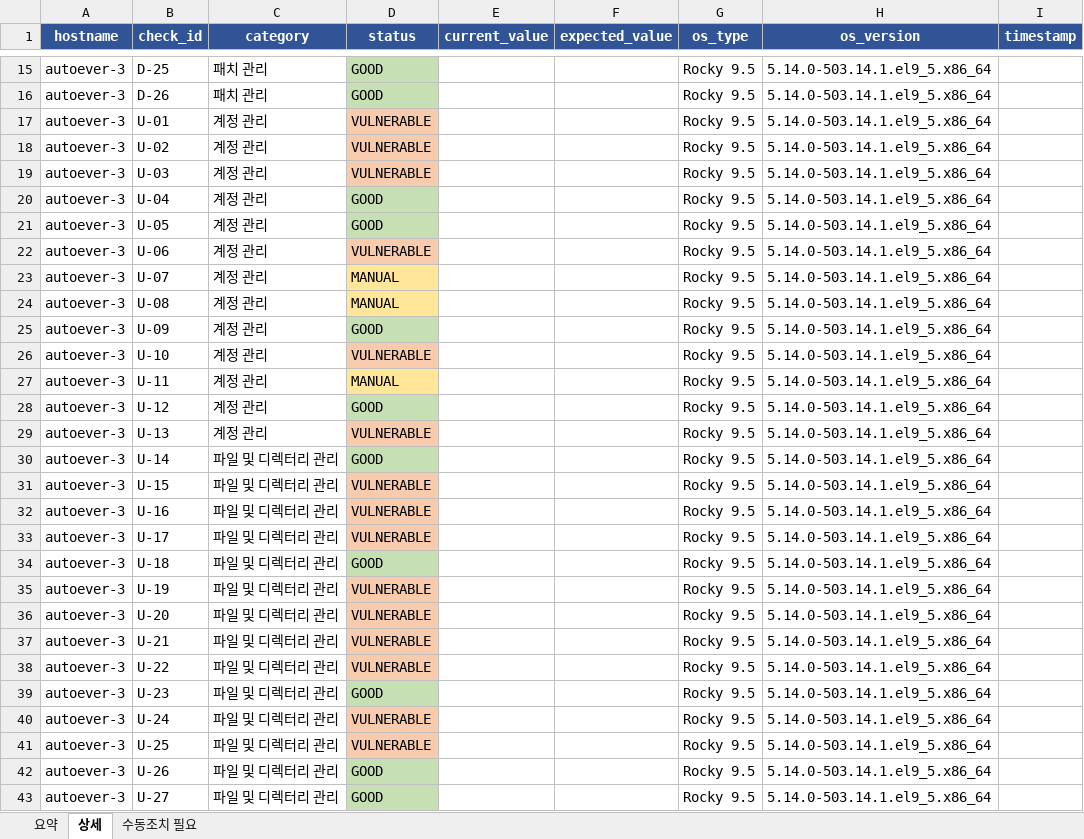
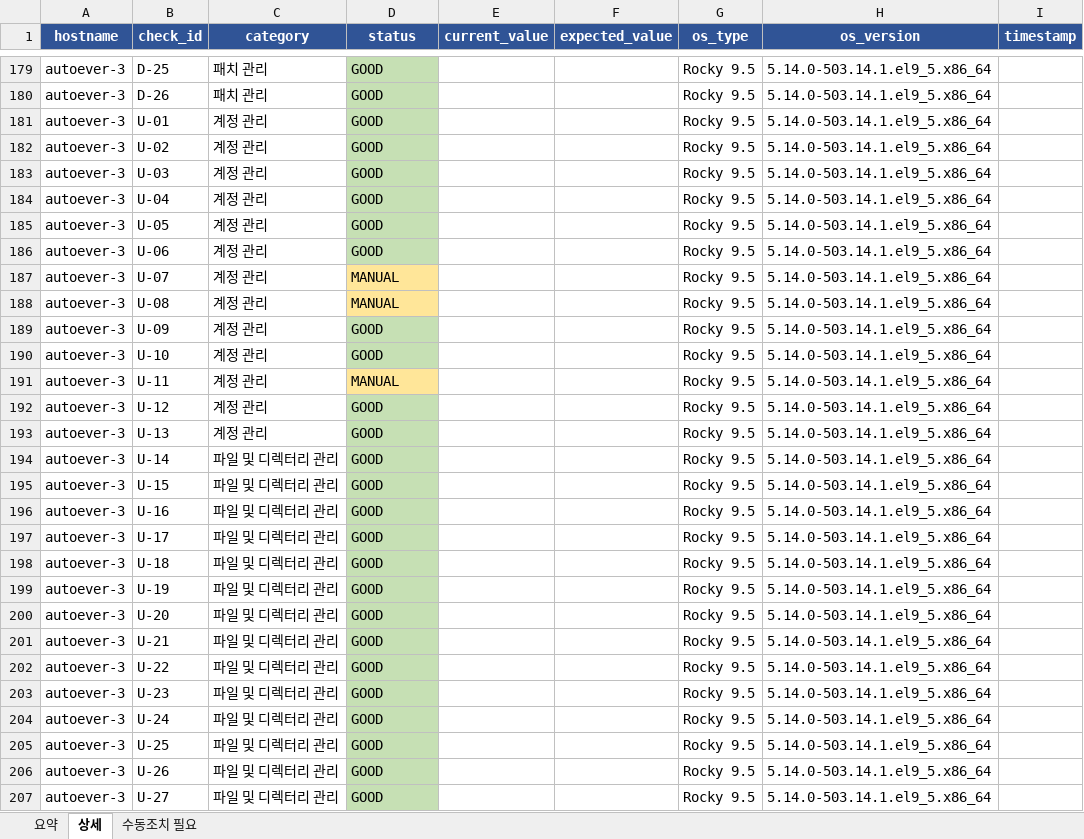
Before and after one commit to protruser/autoever-project1-system-automation, an Excel workbook: Ansible/audit_reports/report.xlsx, sheet 상세, drawn as a sheet; only a part is shown, gaps mark what is left out; values as stored, in another font and other column widths than the file's, no borders; addresses are those after the commit; the diff covers the shown part only; the diff names each change by its address in the sheet, - before the commit and + after, or states it on an @@ line.

```diff
--- a/Ansible/audit_reports/report.xlsx (sheet 상세)
+++ b/Ansible/audit_reports/report.xlsx (sheet 상세)
-D181:D183 (status): VULNERABLE
+D181:D183 (status): GOOD
-D181:D183 fill: #F8CBAD
+D181:D183 fill: #C6E0B4
-D186 (status): VULNERABLE
+D186 (status): GOOD
-D186 fill: #F8CBAD
+D186 fill: #C6E0B4
-D190 (status): VULNERABLE
+D190 (status): GOOD
-D190 fill: #F8CBAD
+D190 fill: #C6E0B4
-D193 (status): VULNERABLE
+D193 (status): GOOD
-D193 fill: #F8CBAD
+D193 fill: #C6E0B4
-D195:D197 (status): VULNERABLE
+D195:D197 (status): GOOD
-D195:D197 fill: #F8CBAD
+D195:D197 fill: #C6E0B4
-D199:D202 (status): VULNERABLE
+D199:D202 (status): GOOD
-D199:D202 fill: #F8CBAD
+D199:D202 fill: #C6E0B4
-D204:D205 (status): VULNERABLE
+D204:D205 (status): GOOD
-D204:D205 fill: #F8CBAD
+D204:D205 fill: #C6E0B4
```
Also changed, not shown: 328 added rows, 1 edited cell and cell formats elsewhere in this sheet, sheet 수동조치 필요, sheet 요약, 37 other files.
